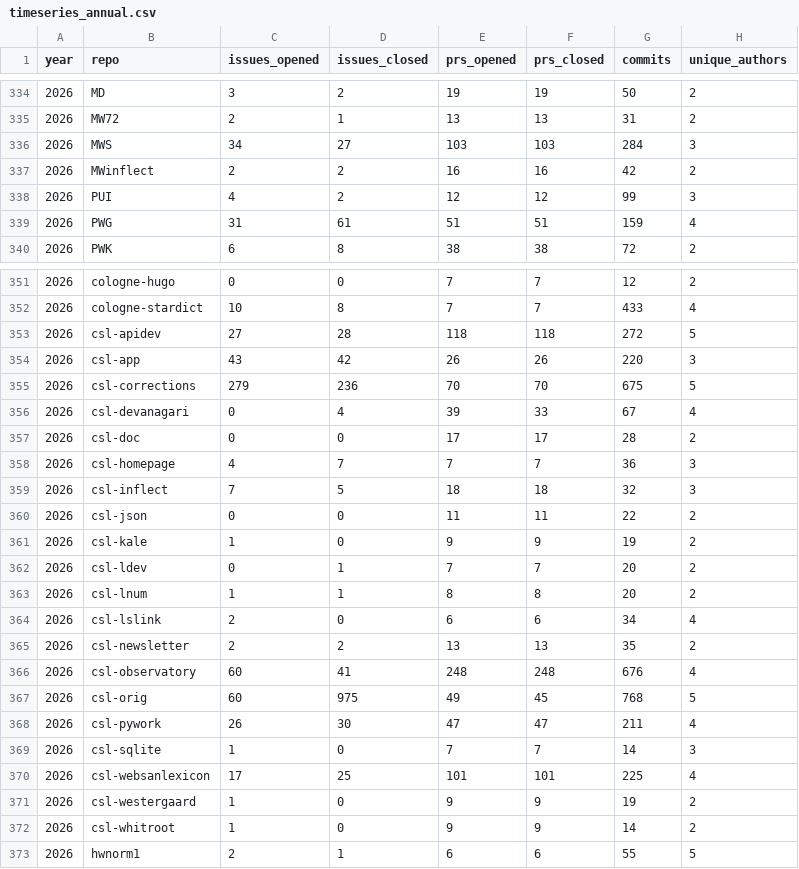
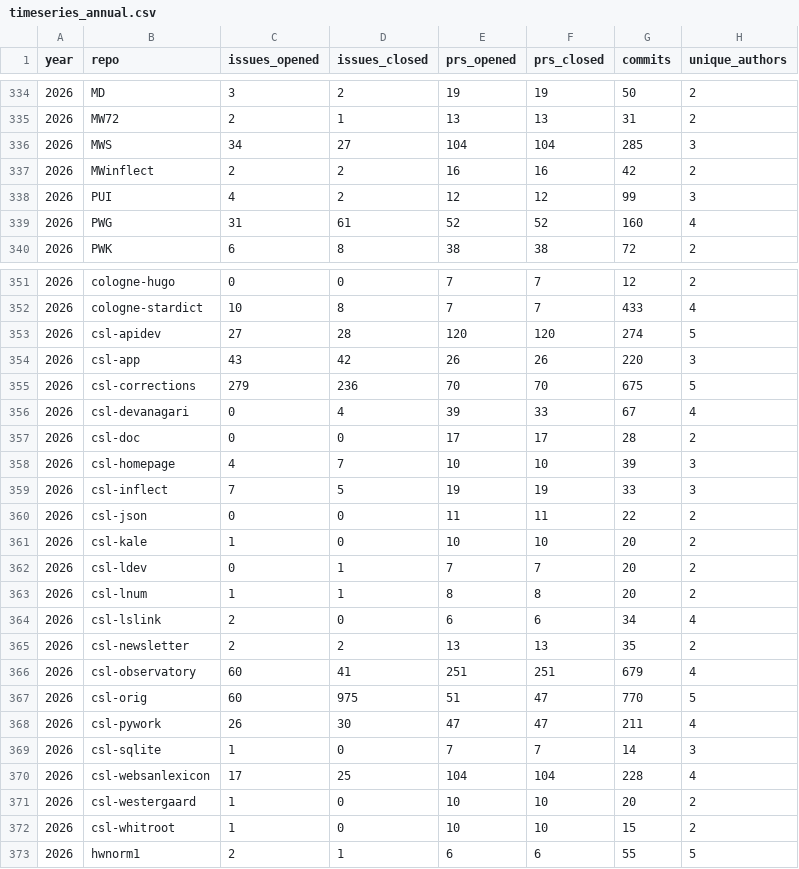
Before and after one commit to sanskrit-lexicon/csl-observatory, a CSV file: data/timeseries_annual.csv, drawn as a sheet; only a part is shown, gaps mark what is left out; the diff covers the shown part only.

```diff
--- a/data/timeseries_annual.csv
+++ b/data/timeseries_annual.csv
@@ -335,6 +335,6 @@ year,repo,issues_opened,issues_closed,prs_opened,prs_closed,commits,unique_autho
 2026,MW72,2,1,13,13,31,2
-2026,MWS,34,27,103,103,284,3
+2026,MWS,34,27,104,104,285,3
 2026,MWinflect,2,2,16,16,42,2
 2026,PUI,4,2,12,12,99,3
-2026,PWG,31,61,51,51,159,4
+2026,PWG,31,61,52,52,160,4
 2026,PWK,6,8,38,38,72,2
@@ -352,3 +352,3 @@ year,repo,issues_opened,issues_closed,prs_opened,prs_closed,commits,unique_autho
 2026,cologne-stardict,10,8,7,7,433,4
-2026,csl-apidev,27,28,118,118,272,5
+2026,csl-apidev,27,28,120,120,274,5
 2026,csl-app,43,42,26,26,220,3
@@ -357,6 +357,6 @@ year,repo,issues_opened,issues_closed,prs_opened,prs_closed,commits,unique_autho
 2026,csl-doc,0,0,17,17,28,2
-2026,csl-homepage,4,7,7,7,36,3
-2026,csl-inflect,7,5,18,18,32,3
+2026,csl-homepage,4,7,10,10,39,3
+2026,csl-inflect,7,5,19,19,33,3
 2026,csl-json,0,0,11,11,22,2
-2026,csl-kale,1,0,9,9,19,2
+2026,csl-kale,1,0,10,10,20,2
 2026,csl-ldev,0,1,7,7,20,2
@@ -365,9 +365,9 @@ year,repo,issues_opened,issues_closed,prs_opened,prs_closed,commits,unique_autho
 2026,csl-newsletter,2,2,13,13,35,2
-2026,csl-observatory,60,41,248,248,676,4
-2026,csl-orig,60,975,49,45,768,5
+2026,csl-observatory,60,41,251,251,679,4
+2026,csl-orig,60,975,51,47,770,5
 2026,csl-pywork,26,30,47,47,211,4
 2026,csl-sqlite,1,0,7,7,14,3
-2026,csl-websanlexicon,17,25,101,101,225,4
-2026,csl-westergaard,1,0,9,9,19,2
-2026,csl-whitroot,1,0,9,9,14,2
+2026,csl-websanlexicon,17,25,104,104,228,4
+2026,csl-westergaard,1,0,10,10,20,2
+2026,csl-whitroot,1,0,10,10,15,2
 2026,hwnorm1,2,1,6,6,55,5
```
Also changed, not shown: 6 edited cells elsewhere in this file, data/timeseries_monthly.csv, observatory/site/src/data/bus_factor.csv, 27 other files.
